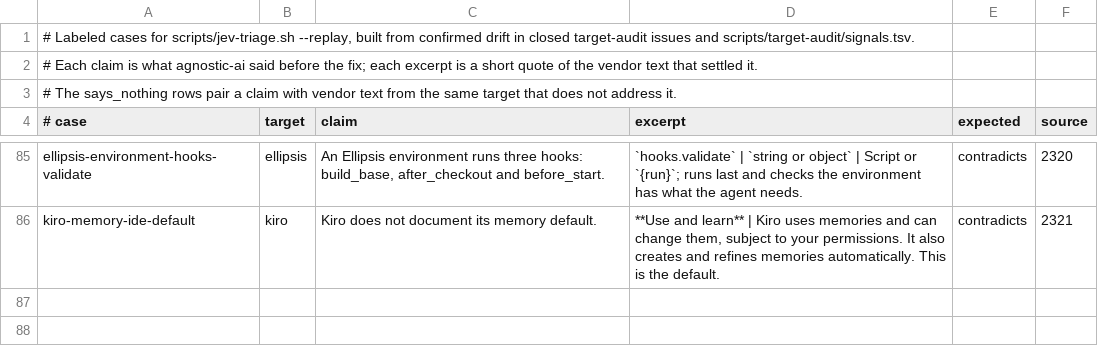
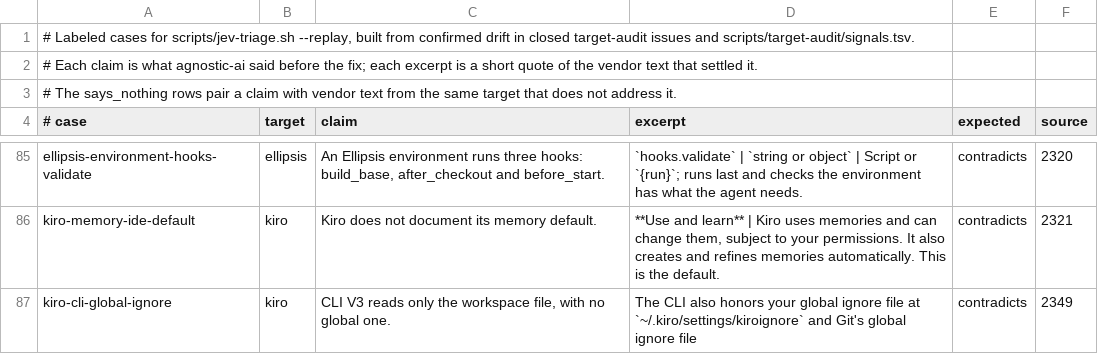
Before and after one commit to Chemaclass/agnostic-ai, a TSV file: scripts/target-audit/triage-cases.tsv, drawn as a sheet; only a part is shown, gaps mark what is left out; the diff names each change by its address in the sheet, - before the commit and + after, or states it on an @@ line.

Commit message:
docs(kiro): correct CLI global ignore guidance
Kiro documents global exclusions alongside project ignore files.

Related to #2349

```diff
--- a/scripts/target-audit/triage-cases.tsv
+++ b/scripts/target-audit/triage-cases.tsv
+row 87: kiro-cli-global-ignore | kiro | CLI V3 reads only the workspace file, with no global one. | The CLI also honors your global ignore file at `~/.kiro/settings/kiroignore` and Git's global ignore file | contradicts | 2349
```
Also changed, not shown: scripts/target-audit/signals.tsv, 5 other files.
